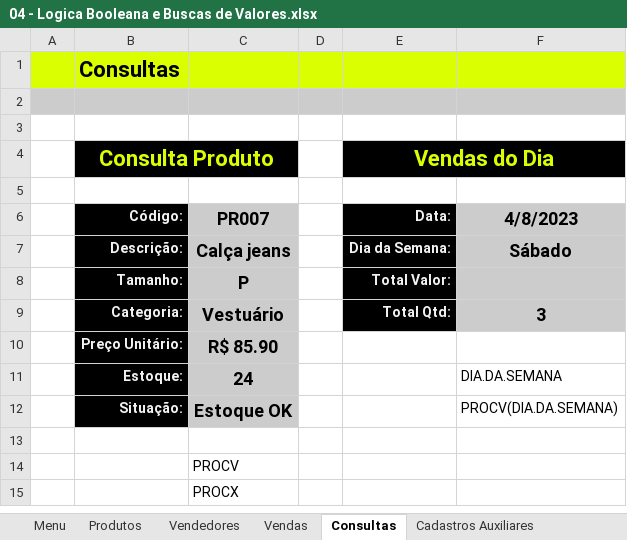
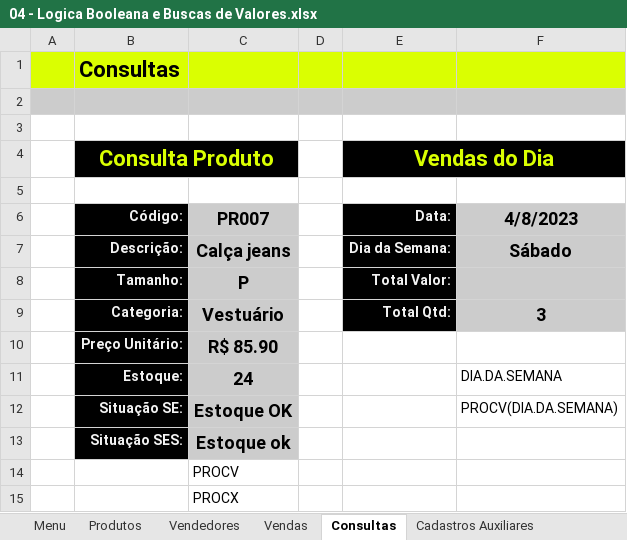
Before and after one commit to LetMzDev/0001---Excel-I, an Excel workbook: 04 - Logica Booleana e Buscas de Valores.xlsx, sheet Consultas, drawn as a sheet; values as stored, in another font and other column widths than the file's, no borders; charts and pictures not drawn; the diff names each change by its address in the sheet, - before the commit and + after, or states it on an @@ line.

Commit message:
31. Add: Função SES

```diff
--- a/04 - Logica Booleana e Buscas de Valores.xlsx (sheet Consultas)
+++ b/04 - Logica Booleana e Buscas de Valores.xlsx (sheet Consultas)
-B12 (Consulta Produto): Situação:
+B12 (Consulta Produto): Situação SE:
-row 13: (empty)
+row 13:  | Situação SES: | Estoque ok
-B13 fill: none
+B13 fill: #000000
-C13 fill: none
+C13 fill: #CCCCCC
```
